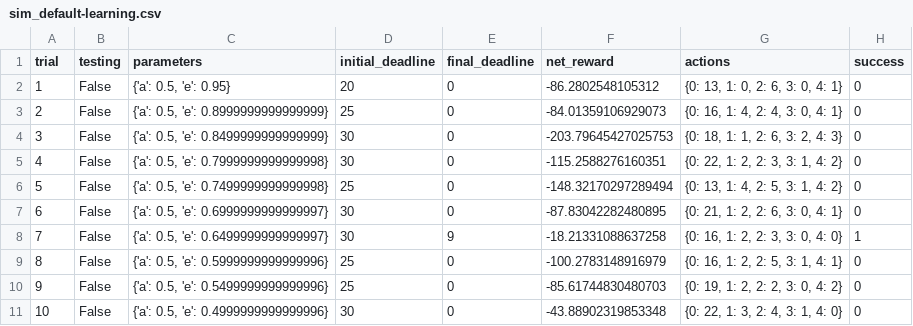
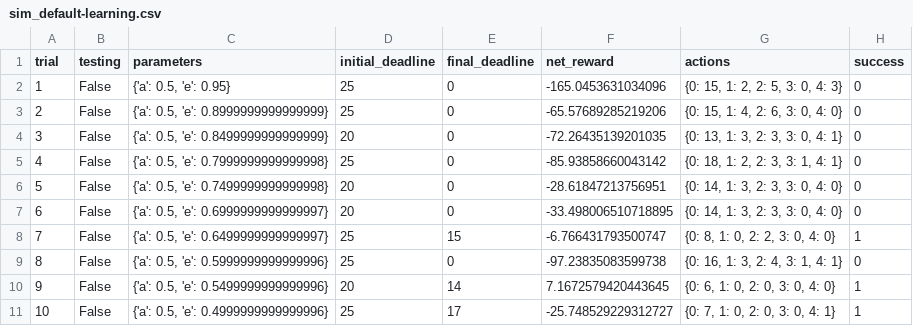
Before and after one commit to BTOwlregard/machine-learning, a CSV file: projects/smartcab/logs/sim_default-learning.csv, drawn as a sheet; only a part is shown; the diff covers the shown part only.

```diff
--- a/projects/smartcab/logs/sim_default-learning.csv
+++ b/projects/smartcab/logs/sim_default-learning.csv
@@ -1,11 +1,11 @@
 trial,testing,parameters,initial_deadline,final_deadline,net_reward,actions,success
-1,False,"{'a': 0.5, 'e': 0.95}",20,0,-86.2802548105312,"{0: 13, 1: 0, 2: 6, 3: 0, 4: 1}",0
-2,False,"{'a': 0.5, 'e': 0.8999999999999999}",25,0,-84.01359106929073,"{0: 16, 1: 4, 2: 4, 3: 0, 4: 1}",0
-3,False,"{'a': 0.5, 'e': 0.8499999999999999}",30,0,-203.79645427025753,"{0: 18, 1: 1, 2: 6, 3: 2, 4: 3}",0
-4,False,"{'a': 0.5, 'e': 0.7999999999999998}",30,0,-115.2588276160351,"{0: 22, 1: 2, 2: 3, 3: 1, 4: 2}",0
-5,False,"{'a': 0.5, 'e': 0.7499999999999998}",25,0,-148.32170297289494,"{0: 13, 1: 4, 2: 5, 3: 1, 4: 2}",0
-6,False,"{'a': 0.5, 'e': 0.6999999999999997}",30,0,-87.83042282480895,"{0: 21, 1: 2, 2: 6, 3: 0, 4: 1}",0
-7,False,"{'a': 0.5, 'e': 0.6499999999999997}",30,9,-18.21331088637258,"{0: 16, 1: 2, 2: 3, 3: 0, 4: 0}",1
-8,False,"{'a': 0.5, 'e': 0.5999999999999996}",25,0,-100.2783148916979,"{0: 16, 1: 2, 2: 5, 3: 1, 4: 1}",0
-9,False,"{'a': 0.5, 'e': 0.5499999999999996}",25,0,-85.61744830480703,"{0: 19, 1: 2, 2: 2, 3: 0, 4: 2}",0
-10,False,"{'a': 0.5, 'e': 0.4999999999999996}",30,0,-43.88902319853348,"{0: 22, 1: 3, 2: 4, 3: 1, 4: 0}",0
+1,False,"{'a': 0.5, 'e': 0.95}",25,0,-165.0453631034096,"{0: 15, 1: 2, 2: 5, 3: 0, 4: 3}",0
+2,False,"{'a': 0.5, 'e': 0.8999999999999999}",25,0,-65.57689285219206,"{0: 15, 1: 4, 2: 6, 3: 0, 4: 0}",0
+3,False,"{'a': 0.5, 'e': 0.8499999999999999}",20,0,-72.26435139201035,"{0: 13, 1: 3, 2: 3, 3: 0, 4: 1}",0
+4,False,"{'a': 0.5, 'e': 0.7999999999999998}",25,0,-85.93858660043142,"{0: 18, 1: 2, 2: 3, 3: 1, 4: 1}",0
+5,False,"{'a': 0.5, 'e': 0.7499999999999998}",20,0,-28.61847213756951,"{0: 14, 1: 3, 2: 3, 3: 0, 4: 0}",0
+6,False,"{'a': 0.5, 'e': 0.6999999999999997}",20,0,-33.498006510718895,"{0: 14, 1: 3, 2: 3, 3: 0, 4: 0}",0
+7,False,"{'a': 0.5, 'e': 0.6499999999999997}",25,15,-6.766431793500747,"{0: 8, 1: 0, 2: 2, 3: 0, 4: 0}",1
+8,False,"{'a': 0.5, 'e': 0.5999999999999996}",25,0,-97.23835083599738,"{0: 16, 1: 3, 2: 4, 3: 1, 4: 1}",0
+9,False,"{'a': 0.5, 'e': 0.5499999999999996}",20,14,7.1672579420443645,"{0: 6, 1: 0, 2: 0, 3: 0, 4: 0}",1
+10,False,"{'a': 0.5, 'e': 0.4999999999999996}",25,17,-25.748529229312727,"{0: 7, 1: 0, 2: 0, 3: 0, 4: 1}",1
```
Also changed, not shown: 78 edited cells elsewhere in this file, projects/smartcab/logs/sim_no-learning.csv, 7 other files.
